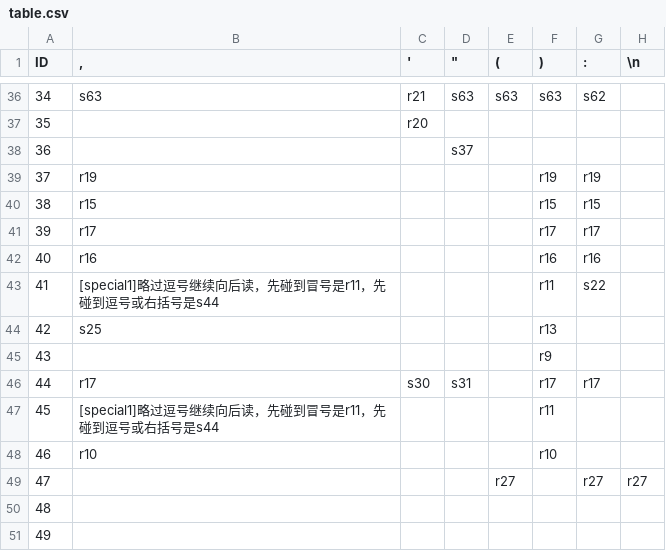
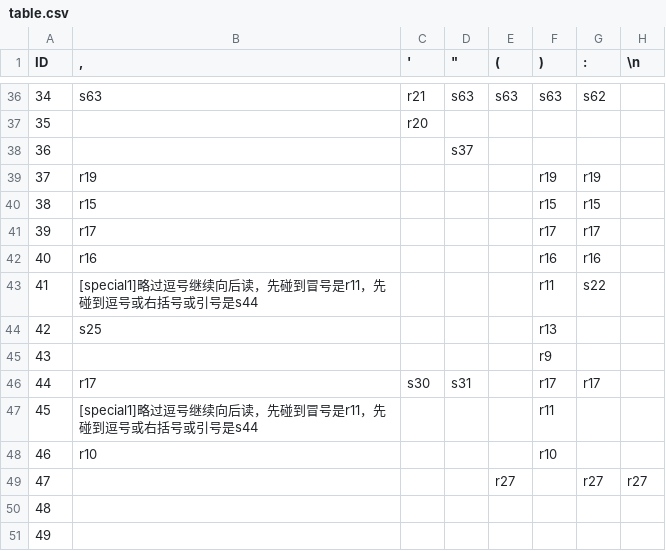
Before and after one commit to v2rayA/RoutingA, a CSV file: table.csv, drawn as a sheet; only a part is shown, gaps mark what is left out; the diff names each change by its address in the sheet, - before the commit and + after, or states it on an @@ line.

```diff
--- a/table.csv
+++ b/table.csv
-B43 (,): [special1]略过逗号继续向后读，先碰到冒号是r11，先碰到逗号或右括号是s44
+B43 (,): [special1]略过逗号继续向后读，先碰到冒号是r11，先碰到逗号或右括号或引号是s44
-B47 (,): [special1]略过逗号继续向后读，先碰到冒号是r11，先碰到逗号或右括号是s44
+B47 (,): [special1]略过逗号继续向后读，先碰到冒号是r11，先碰到逗号或右括号或引号是s44
```
Also changed, not shown: 5 other files.
